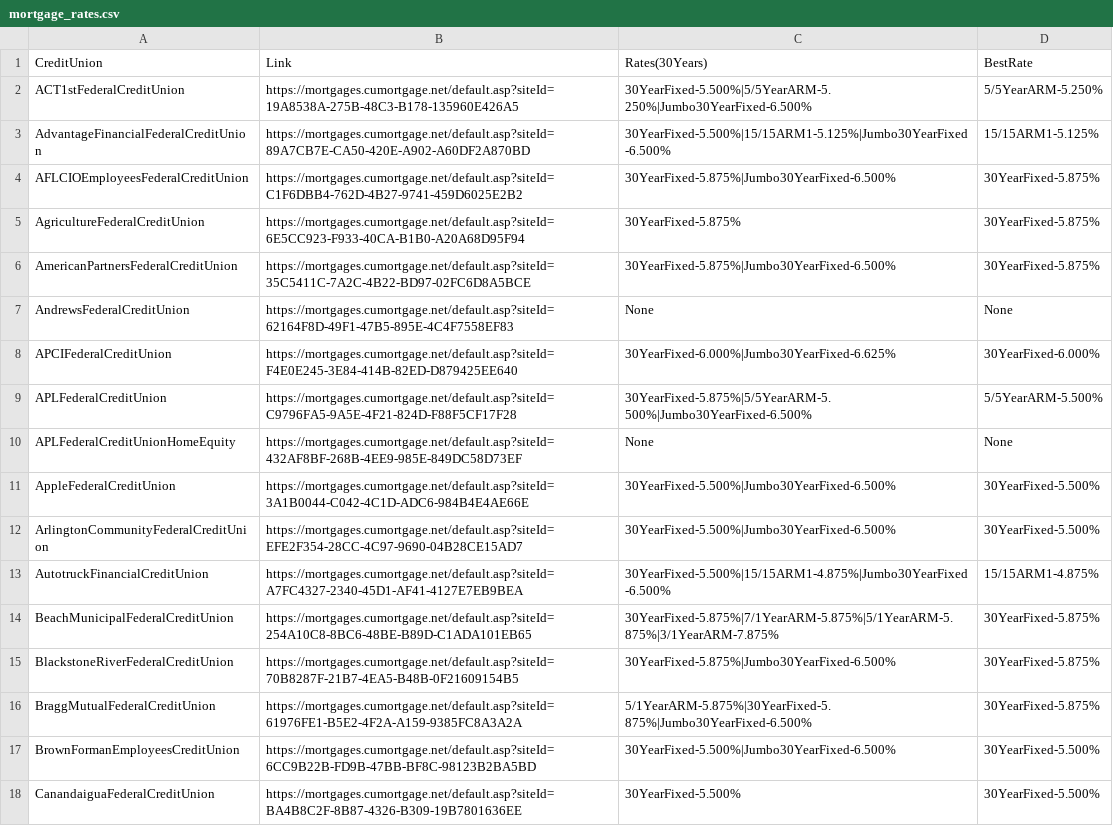
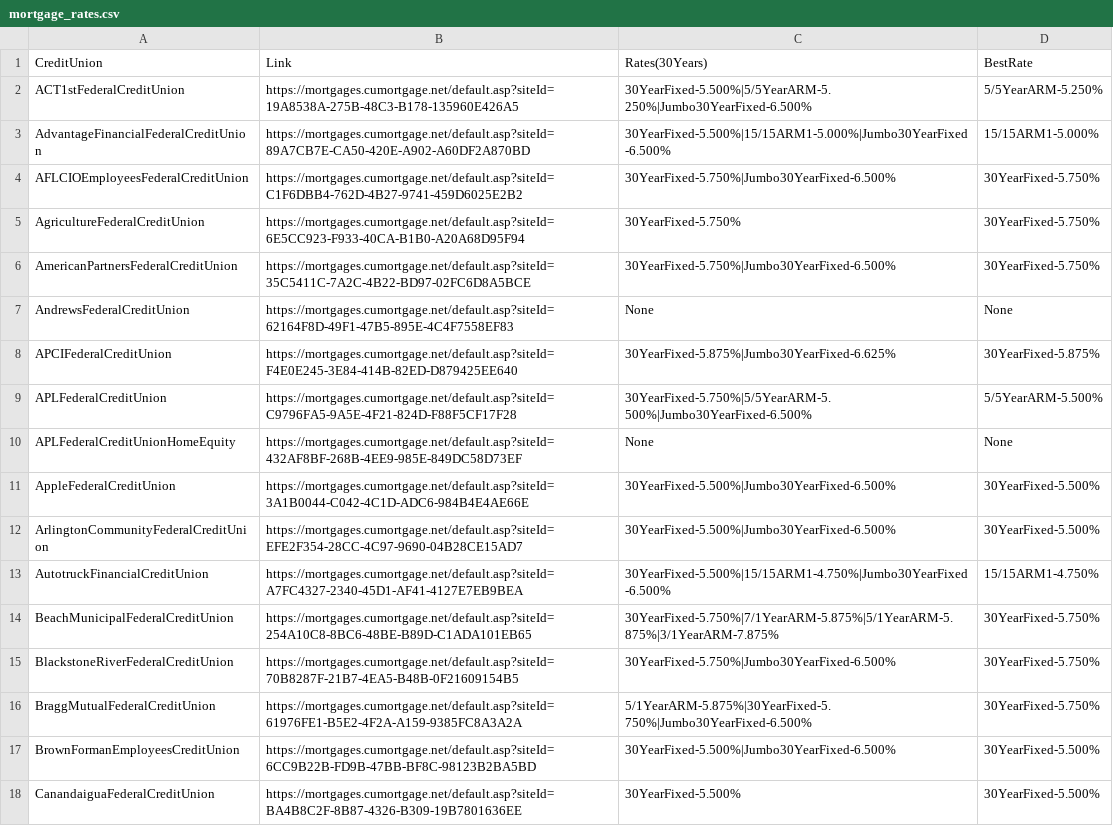
Before and after one commit to prem1990/MortgageRates, a CSV file: mortgage_rates.csv, drawn as a sheet; only a part is shown; the diff covers the shown part only.

Commit message:
01302026

```diff
--- a/mortgage_rates.csv
+++ b/mortgage_rates.csv
@@ -2,9 +2,9 @@ CreditUnion,Link,Rates(30Years),BestRate
 ACT1stFederalCreditUnion,https://mortgages.cumortgage.net/default.asp?siteId=19A8538A-275B-48C3-B178-135960E426A5,30YearFixed-5.500%|5/5YearARM-5.250%|Jumbo30YearFixed-6.500%,5/5YearARM-5.250%
-AdvantageFinancialFederalCreditUnion,https://mortgages.cumortgage.net/default.asp?siteId=89A7CB7E-CA50-420E-A902-A60DF2A870BD,30YearFixed-5.500%|15/15ARM1-5.125%|Jumbo30YearFixed-6.500%,15/15ARM1-5.125%
-AFLCIOEmployeesFederalCreditUnion,https://mortgages.cumortgage.net/default.asp?siteId=C1F6DBB4-762D-4B27-9741-459D6025E2B2,30YearFixed-5.875%|Jumbo30YearFixed-6.500%,30YearFixed-5.875%
-AgricultureFederalCreditUnion,https://mortgages.cumortgage.net/default.asp?siteId=6E5CC923-F933-40CA-B1B0-A20A68D95F94,30YearFixed-5.875%,30YearFixed-5.875%
-AmericanPartnersFederalCreditUnion,https://mortgages.cumortgage.net/default.asp?siteId=35C5411C-7A2C-4B22-BD97-02FC6D8A5BCE,30YearFixed-5.875%|Jumbo30YearFixed-6.500%,30YearFixed-5.875%
+AdvantageFinancialFederalCreditUnion,https://mortgages.cumortgage.net/default.asp?siteId=89A7CB7E-CA50-420E-A902-A60DF2A870BD,30YearFixed-5.500%|15/15ARM1-5.000%|Jumbo30YearFixed-6.500%,15/15ARM1-5.000%
+AFLCIOEmployeesFederalCreditUnion,https://mortgages.cumortgage.net/default.asp?siteId=C1F6DBB4-762D-4B27-9741-459D6025E2B2,30YearFixed-5.750%|Jumbo30YearFixed-6.500%,30YearFixed-5.750%
+AgricultureFederalCreditUnion,https://mortgages.cumortgage.net/default.asp?siteId=6E5CC923-F933-40CA-B1B0-A20A68D95F94,30YearFixed-5.750%,30YearFixed-5.750%
+AmericanPartnersFederalCreditUnion,https://mortgages.cumortgage.net/default.asp?siteId=35C5411C-7A2C-4B22-BD97-02FC6D8A5BCE,30YearFixed-5.750%|Jumbo30YearFixed-6.500%,30YearFixed-5.750%
 AndrewsFederalCreditUnion,https://mortgages.cumortgage.net/default.asp?siteId=62164F8D-49F1-47B5-895E-4C4F7558EF83,None,None
-APCIFederalCreditUnion,https://mortgages.cumortgage.net/default.asp?siteId=F4E0E245-3E84-414B-82ED-D879425EE640,30YearFixed-6.000%|Jumbo30YearFixed-6.625%,30YearFixed-6.000%
-APLFederalCreditUnion,https://mortgages.cumortgage.net/default.asp?siteId=C9796FA5-9A5E-4F21-824D-F88F5CF17F28,30YearFixed-5.875%|5/5YearARM-5.500%|Jumbo30YearFixed-6.500%,5/5YearARM-5.500%
+APCIFederalCreditUnion,https://mortgages.cumortgage.net/default.asp?siteId=F4E0E245-3E84-414B-82ED-D879425EE640,30YearFixed-5.875%|Jumbo30YearFixed-6.625%,30YearFixed-5.875%
+APLFederalCreditUnion,https://mortgages.cumortgage.net/default.asp?siteId=C9796FA5-9A5E-4F21-824D-F88F5CF17F28,30YearFixed-5.750%|5/5YearARM-5.500%|Jumbo30YearFixed-6.500%,5/5YearARM-5.500%
 APLFederalCreditUnionHomeEquity,https://mortgages.cumortgage.net/default.asp?siteId=432AF8BF-268B-4EE9-985E-849DC58D73EF,None,None
@@ -12,6 +12,6 @@ AppleFederalCreditUnion,https://mortgages.cumortgage.net/default.asp?siteId=3A1B
 ArlingtonCommunityFederalCreditUnion,https://mortgages.cumortgage.net/default.asp?siteId=EFE2F354-28CC-4C97-9690-04B28CE15AD7,30YearFixed-5.500%|Jumbo30YearFixed-6.500%,30YearFixed-5.500%
-AutotruckFinancialCreditUnion,https://mortgages.cumortgage.net/default.asp?siteId=A7FC4327-2340-45D1-AF41-4127E7EB9BEA,30YearFixed-5.500%|15/15ARM1-4.875%|Jumbo30YearFixed-6.500%,15/15ARM1-4.875%
-BeachMunicipalFederalCreditUnion,https://mortgages.cumortgage.net/default.asp?siteId=254A10C8-8BC6-48BE-B89D-C1ADA101EB65,30YearFixed-5.875%|7/1YearARM-5.875%|5/1YearARM-5.875%|3/1YearARM-7.875%,30YearFixed-5.875%
-BlackstoneRiverFederalCreditUnion,https://mortgages.cumortgage.net/default.asp?siteId=70B8287F-21B7-4EA5-B48B-0F21609154B5,30YearFixed-5.875%|Jumbo30YearFixed-6.500%,30YearFixed-5.875%
-BraggMutualFederalCreditUnion,https://mortgages.cumortgage.net/default.asp?siteId=61976FE1-B5E2-4F2A-A159-9385FC8A3A2A,5/1YearARM-5.875%|30YearFixed-5.875%|Jumbo30YearFixed-6.500%,30YearFixed-5.875%
+AutotruckFinancialCreditUnion,https://mortgages.cumortgage.net/default.asp?siteId=A7FC4327-2340-45D1-AF41-4127E7EB9BEA,30YearFixed-5.500%|15/15ARM1-4.750%|Jumbo30YearFixed-6.500%,15/15ARM1-4.750%
+BeachMunicipalFederalCreditUnion,https://mortgages.cumortgage.net/default.asp?siteId=254A10C8-8BC6-48BE-B89D-C1ADA101EB65,30YearFixed-5.750%|7/1YearARM-5.875%|5/1YearARM-5.875%|3/1YearARM-7.875%,30YearFixed-5.750%
+BlackstoneRiverFederalCreditUnion,https://mortgages.cumortgage.net/default.asp?siteId=70B8287F-21B7-4EA5-B48B-0F21609154B5,30YearFixed-5.750%|Jumbo30YearFixed-6.500%,30YearFixed-5.750%
+BraggMutualFederalCreditUnion,https://mortgages.cumortgage.net/default.asp?siteId=61976FE1-B5E2-4F2A-A159-9385FC8A3A2A,5/1YearARM-5.875%|30YearFixed-5.750%|Jumbo30YearFixed-6.500%,30YearFixed-5.750%
 BrownFormanEmployeesCreditUnion,https://mortgages.cumortgage.net/default.asp?siteId=6CC9B22B-FD9B-47BB-BF8C-98123B2BA5BD,30YearFixed-5.500%|Jumbo30YearFixed-6.500%,30YearFixed-5.500%
```
Also changed, not shown: 105 edited cells elsewhere in this file.
